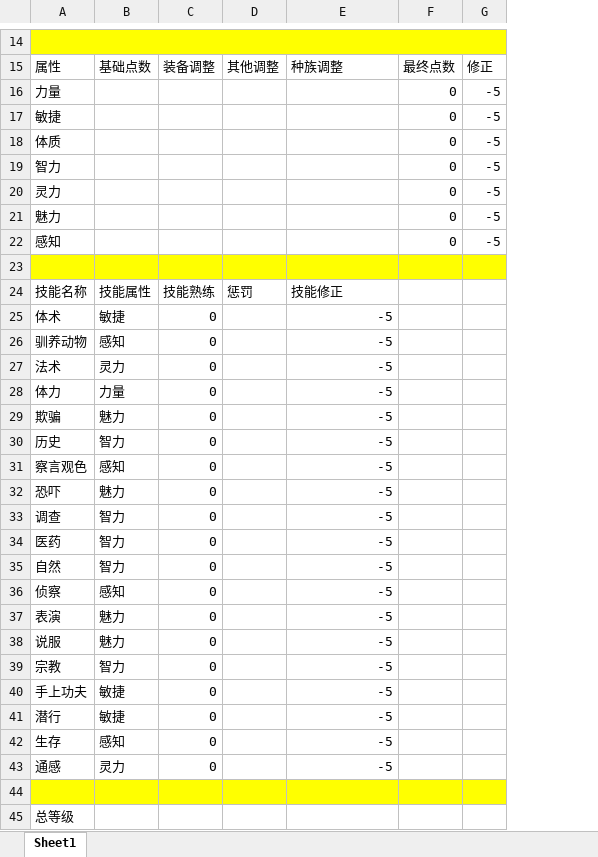
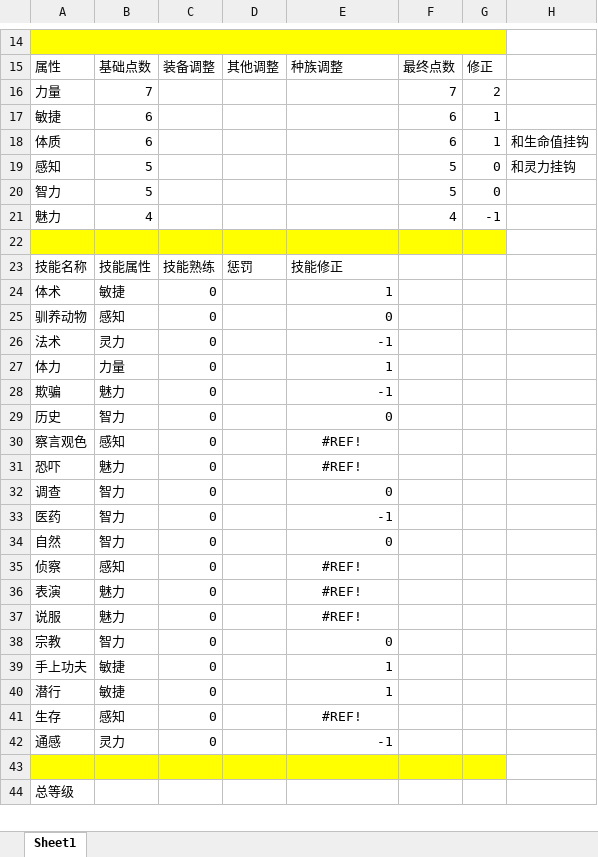
Before and after one commit to Copper76/Tao, an Excel workbook: 空白人物卡.xlsx, sheet Sheet1, drawn as a sheet; only a part is shown, gaps mark what is left out; values as stored, in another font and other column widths than the file's, no borders; conditional formats not drawn; removed rows and columns are numbered as before the commit, all else as after; the diff covers the shown part only; the diff names each change by its address in the sheet, - before the commit and + after, or states it on an @@ line.

```diff
--- a/空白人物卡.xlsx (sheet Sheet1)
+++ b/空白人物卡.xlsx (sheet Sheet1)
-column G, rows 15-19: 修正 | -5 | -5 | -5 | -5; row 21: -5
+column G, rows 15-18: 修正 | 2 | 1 | 1; rows 20-21: 0 | -1
+column H, row 18: 和生命值挂钩
-B16: (empty)
+B16: 7
-F16: 0
+F16: 7
-B17:B18: (empty)
+B17:B18: 6
-F17:F18: 0
+F17:F18: 6
+row 19: 感知 | 5 |  |  |  | 5 | 0 | 和灵力挂钩
-B20: (empty)
+B20: 5
-F20: 0
+F20: 5
-row 20: 灵力 |  |  |  |  | 0 | -5
-B21: (empty)
+B21: 4
-F21: 0
+F21: 4
-row 22: 感知 |  |  |  |  | 0 | -5
-E24: -5
+E24: 1
-E25: -5
+E25: 0
-E26: -5
+E26: -1
-E27: -5
+E27: 1
-E28: -5
+E28: -1
-E29: -5
+E29: 0
-E30:E31: -5
+E30:E31: #REF!
-E30:E31 alignment: right
+E30:E31 alignment: center
-E32: -5
+E32: 0
-E33: -5
+E33: -1
-E34: -5
+E34: 0
-E35:E37: -5
+E35:E37: #REF!
-E35:E37 alignment: right
+E35:E37 alignment: center
-E38: -5
+E38: 0
-E39:E40: -5
+E39:E40: 1
-E41: -5
+E41: #REF!
-E41 alignment: right
+E41 alignment: center
-E42: -5
+E42: -1
```
Also changed, not shown: 1 moved row, 7 edited cells and merged cells elsewhere in this sheet, 4 other files.
